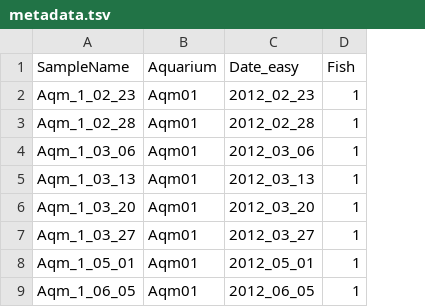
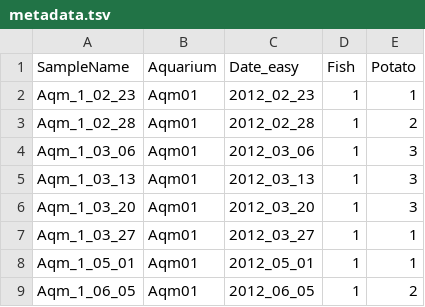
Before and after one commit to AlexUmbach/BLOOP, a TSV file: example_data/metadata.tsv, drawn as a sheet; only a part is shown; the diff names each change by its address in the sheet, - before the commit and + after, or states it on an @@ line.

Commit message:
ui update
example figures and data

```diff
--- a/example_data/metadata.tsv
+++ b/example_data/metadata.tsv
+column E (Potato), rows 2-9: 1 | 2 | 3 | 3 | 3 | 1 | 1 | 2
```
Also changed, not shown: 10 other files.
